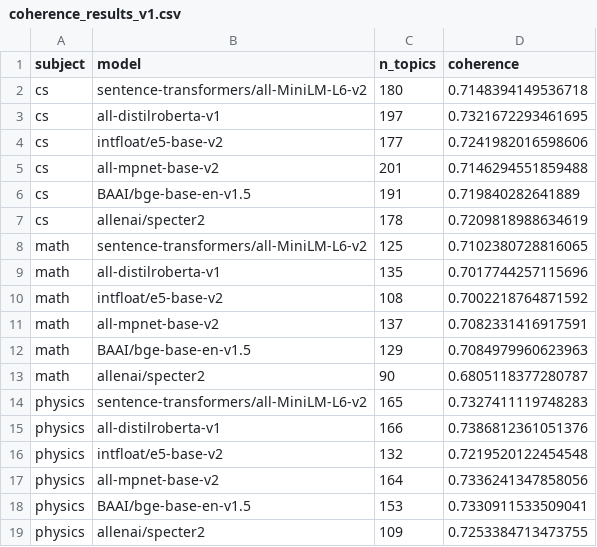
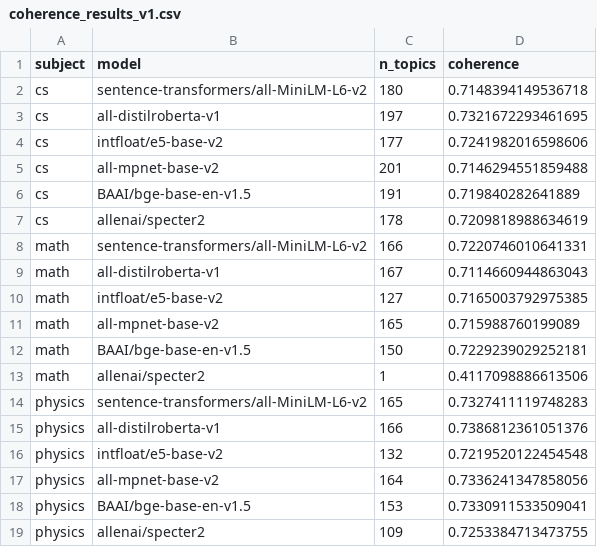
Before and after one commit to unedtamps/my-thesis, a CSV file: src/bertopic/transformer/coherence_results_v1.csv, drawn as a sheet.

Commit message:
implement fine tune bertopic

```diff
--- a/src/bertopic/transformer/coherence_results_v1.csv
+++ b/src/bertopic/transformer/coherence_results_v1.csv
@@ -7,8 +7,8 @@ cs,BAAI/bge-base-en-v1.5,191,0.719840282641889
 cs,allenai/specter2,178,0.7209818988634619
-math,sentence-transformers/all-MiniLM-L6-v2,125,0.7102380728816065
-math,all-distilroberta-v1,135,0.7017744257115696
-math,intfloat/e5-base-v2,108,0.7002218764871592
-math,all-mpnet-base-v2,137,0.7082331416917591
-math,BAAI/bge-base-en-v1.5,129,0.7084979960623963
-math,allenai/specter2,90,0.6805118377280787
+math,sentence-transformers/all-MiniLM-L6-v2,166,0.7220746010641331
+math,all-distilroberta-v1,167,0.7114660944863043
+math,intfloat/e5-base-v2,127,0.7165003792975385
+math,all-mpnet-base-v2,165,0.715988760199089
+math,BAAI/bge-base-en-v1.5,150,0.7229239029252181
+math,allenai/specter2,1,0.4117098886613506
 physics,sentence-transformers/all-MiniLM-L6-v2,165,0.7327411119748283
```
Also changed, not shown: 4 other files.
